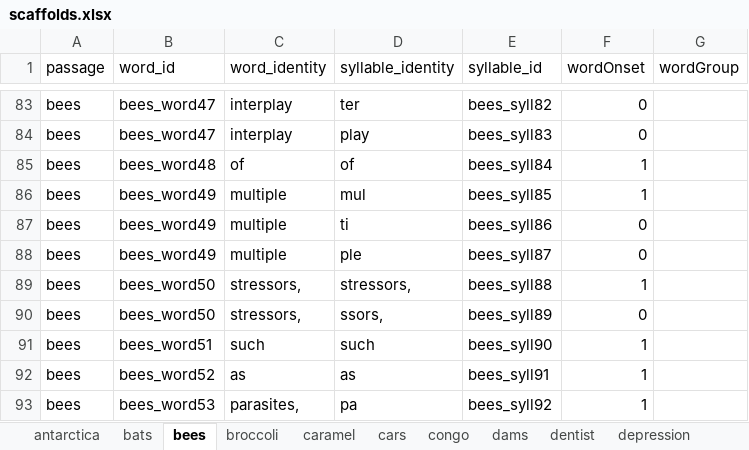
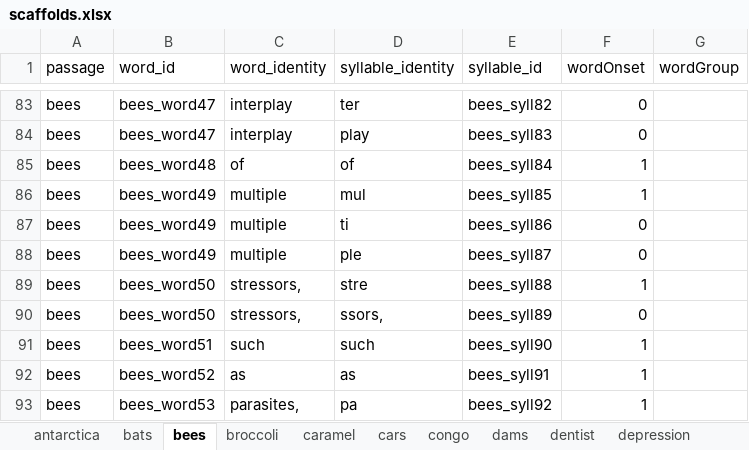
Before and after one commit to NDCLab/rwe-eeg-dataset, an Excel workbook: code/scaffolds.xlsx, sheet bees, drawn as a sheet; only a part is shown, gaps mark what is left out; values as stored, in another font and other column widths than the file's, no borders; the diff names each change by its address in the sheet, - before the commit and + after, or states it on an @@ line.

Commit message:
Correct typo
syllMatch.R re-run with new scaffolds; no impact on output

```diff
--- a/code/scaffolds.xlsx (sheet bees)
+++ b/code/scaffolds.xlsx (sheet bees)
-D89 (syllable_identity): stressors,
+D89 (syllable_identity): stre
```
